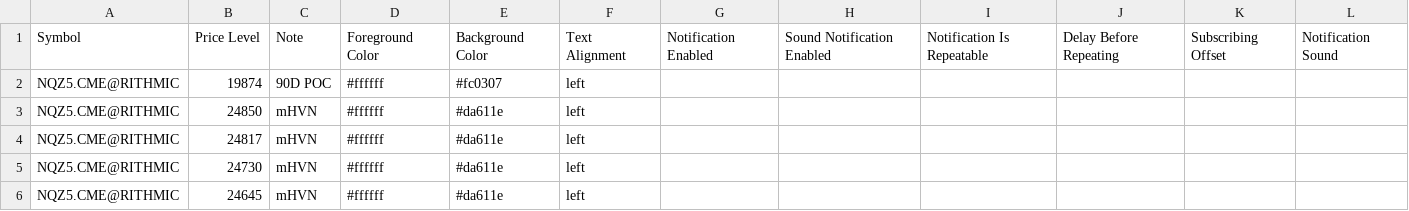
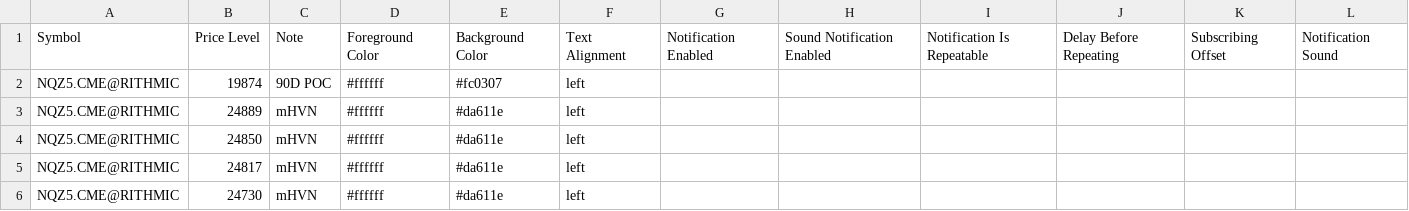
Before and after one commit to Thinkwithbookmap/Cloud-notes, a CSV file: NQ.csv, drawn as a sheet; only a part is shown; the shorter side is filled out with more unchanged rows; the diff names each change by its address in the sheet, - before the commit and + after, or states it on an @@ line.

Commit message:
Update NQ.csv

```diff
--- a/NQ.csv
+++ b/NQ.csv
+row 3: NQZ5.CME@RITHMIC | 24889 | mHVN | #ffffff | #da611e | left
```
